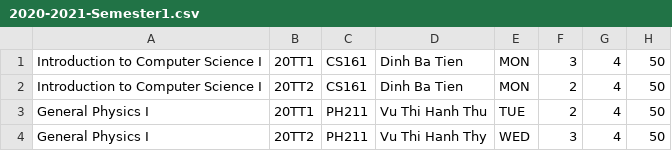
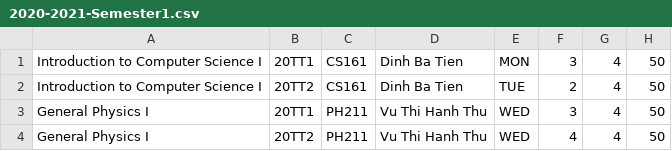
Before and after one commit to Chris-KH/Student-Manager, a CSV file: ConsoleApplication1/ConsoleApplication1/DataFile/2020-2021-Semester1.csv, drawn as a sheet; the diff names each change by its address in the sheet, - before the commit and + after, or states it on an @@ line.

```diff
--- a/ConsoleApplication1/ConsoleApplication1/DataFile/2020-2021-Semester1.csv
+++ b/ConsoleApplication1/ConsoleApplication1/DataFile/2020-2021-Semester1.csv
-E2: MON
+E2: TUE
-E3: TUE
+E3: WED
-F3: 2
+F3: 3
-D4: Vu Thi Hanh Thy
+D4: Vu Thi Hanh Thu
-F4: 3
+F4: 4
```
Also changed, not shown: 6 other files.
